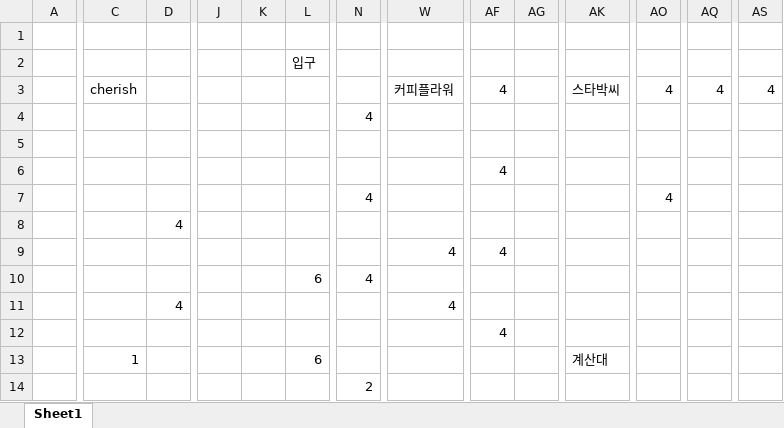
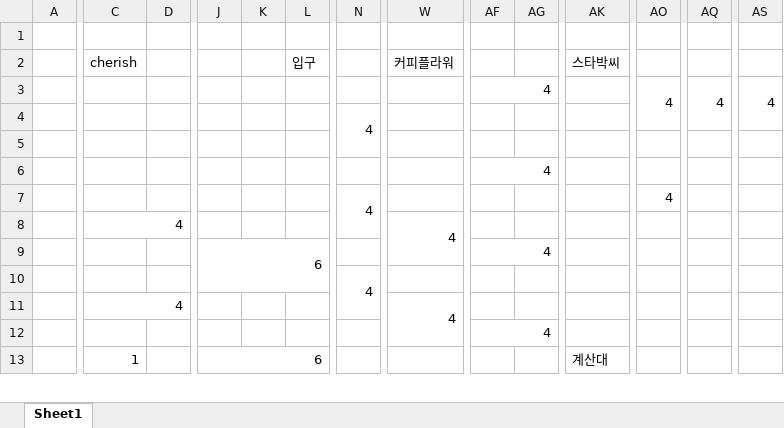
Before and after one commit to wasitac/web14, an Excel workbook: 테이블.xlsx, sheet Sheet1, drawn as a sheet; only a part is shown, gaps mark what is left out; values as stored, in another font and other column widths than the file's, no borders; removed rows and columns are numbered as before the commit, all else as after; rows hold the shown columns only; the diff covers the shown part only; the diff names each change by its address in the sheet, - before the commit and + after, or states it on an @@ line.

```diff
--- a/테이블.xlsx (sheet Sheet1)
+++ b/테이블.xlsx (sheet Sheet1)
-row 2:  |  |  |  |  | 입구
+row 2:  | cherish |  |  |  | 입구 |  | 커피플라워 |  |  | 스타박씨
-C3: cherish
+C3: (empty)
-W3: 커피플라워
+W3: (empty)
+AF3:AG3 merged
-AK3: 스타박씨
+AK3: (empty)
+AO3:AO4 merged
+AQ3:AQ4 merged
+AS3:AS4 merged
+N4:N5 merged
+AF6:AG6 merged
+N7:N8 merged
-C8: (empty)
+C8: 4
+C8:D8 merged
-D8: 4
+D8: (empty)
-W8: (empty)
+W8: 4
+W8:W9 merged
-J9: (empty)
+J9: 6
+J9:L10 merged
-W9: 4
+W9: (empty)
+AF9:AG9 merged
-L10: 6
+L10: (empty)
+N10:N11 merged
-C11: (empty)
+C11: 4
+C11:D11 merged
-D11: 4
+D11: (empty)
+W11:W12 merged
+AF12:AG12 merged
-J13: (empty)
+J13: 6
+J13:L14 merged
-L13: 6
+L13: (empty)
-row 14:  |  |  |  |  |  | 2
```
Also changed, not shown: 4 added rows, 3 removed rows, 7 edited cells and merged cells elsewhere in this sheet, 7 other files.
